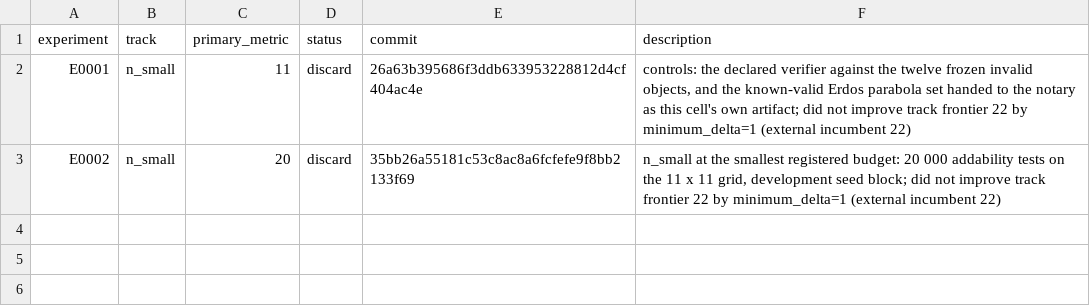
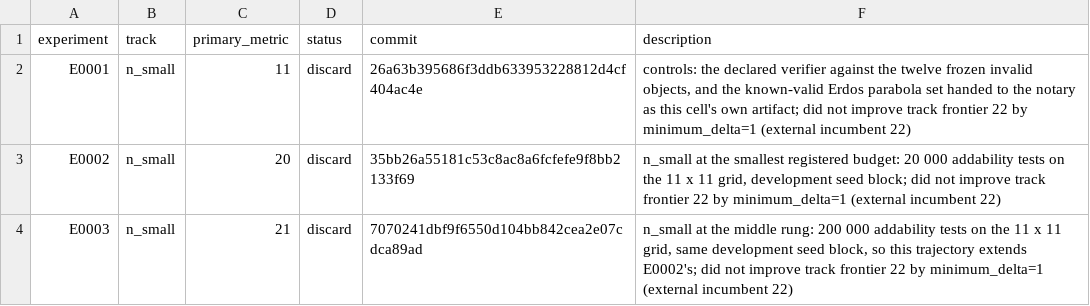
Before and after one commit to Xiang-Shan/klein-auto-research, a TSV file: studies/11-exact-verifier-construction/results.tsv, drawn as a sheet; the diff names each change by its address in the sheet, - before the commit and + after, or states it on an @@ line.

```diff
--- a/studies/11-exact-verifier-construction/results.tsv
+++ b/studies/11-exact-verifier-construction/results.tsv
+row 4: E0003 | n_small | 21 | discard | 7070241dbf9f6550d104bb842cea2e07cdca89ad | n_small at the middle rung: 200 000 addability tests on the 11 x 11 grid, same development seed block, so this trajectory extends E0002's; did not improve track frontier 22 by minimum_delta=1 (external incumbent 22)
```
Also changed, not shown: studies/11-exact-verifier-construction/aux_metrics.tsv, 7 other files.
